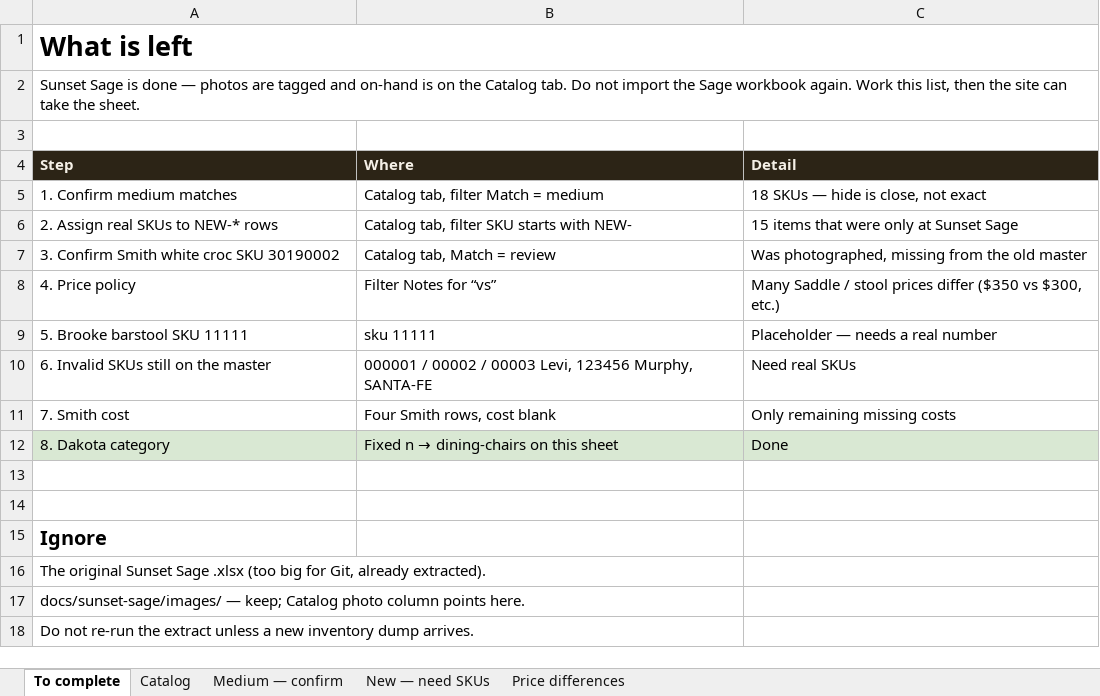
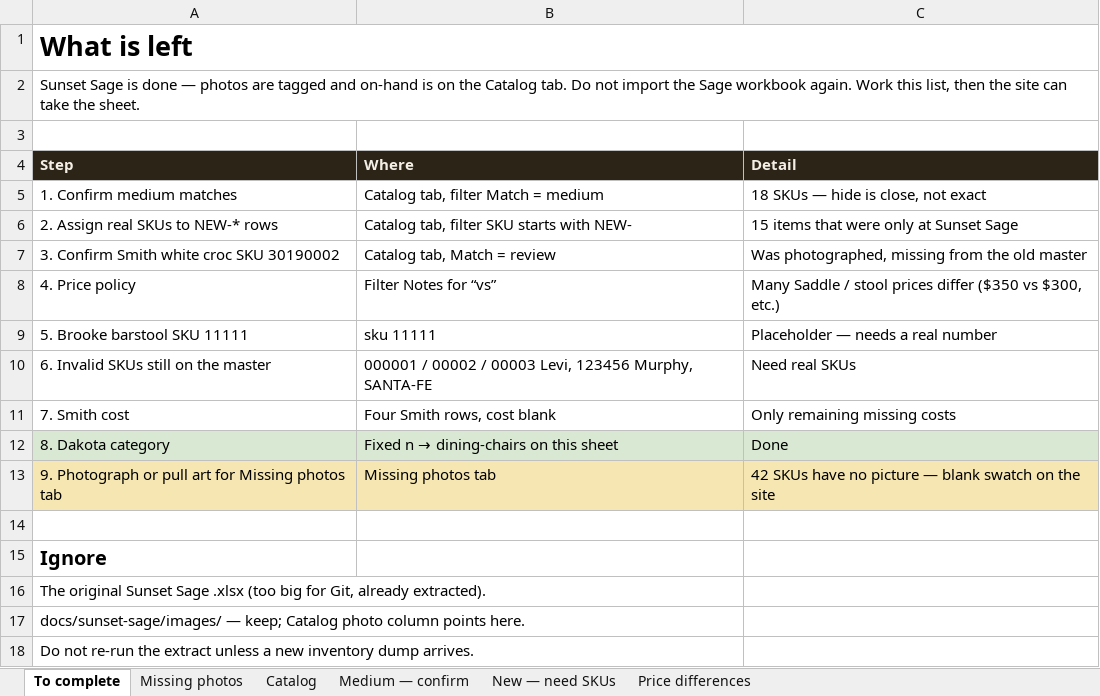
Before and after one commit to damozman/furniture-store, an Excel workbook: docs/Furniture Information Sheet.xlsx, sheet To complete, drawn as a sheet; values as stored, in another font and other column widths than the file's, no borders; the diff names each change by its address in the sheet, - before the commit and + after, or states it on an @@ line.

Commit message:
Add Missing photos tab to the master sheet.
42 SKUs have no picture (blank swatch on the site). Custom 99999999
is not a hide. Photograph or pull art for the rest.

```diff
--- a/docs/Furniture Information Sheet.xlsx (sheet To complete)
+++ b/docs/Furniture Information Sheet.xlsx (sheet To complete)
+sheet tab: Missing photos
-row 13: (empty)
+row 13: 9. Photograph or pull art for Missing photos tab | Missing photos tab | 42 SKUs have no picture — blank swatch on the site
-A13:C13 fill: none
+A13:C13 fill: #F6E7B2
```
Also changed, not shown: sheet Catalog.
